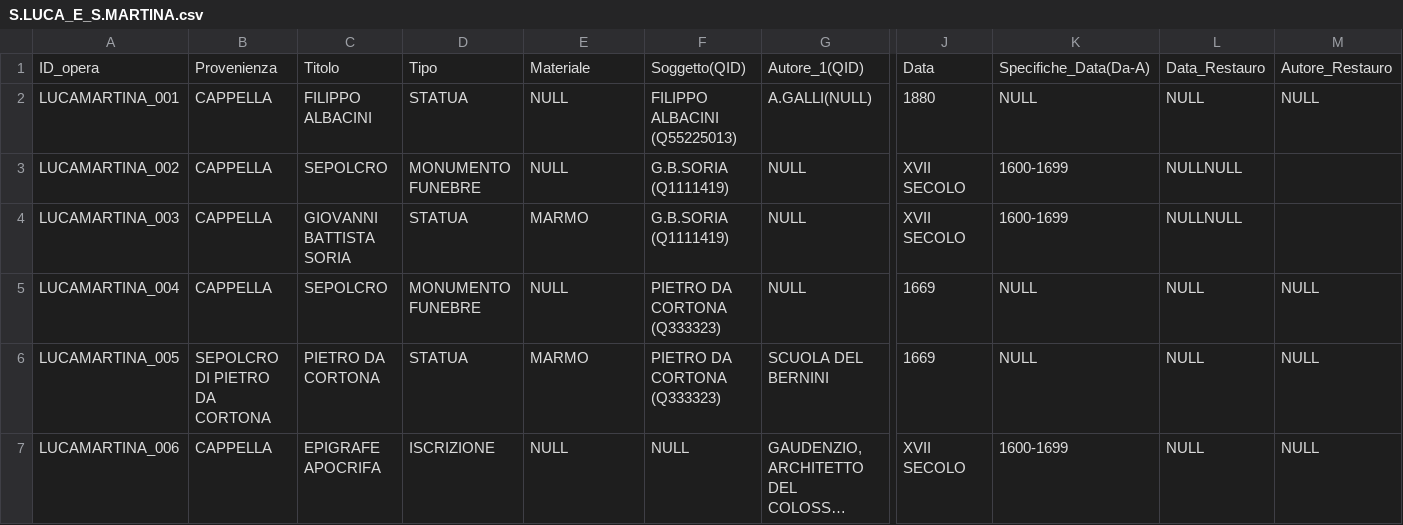
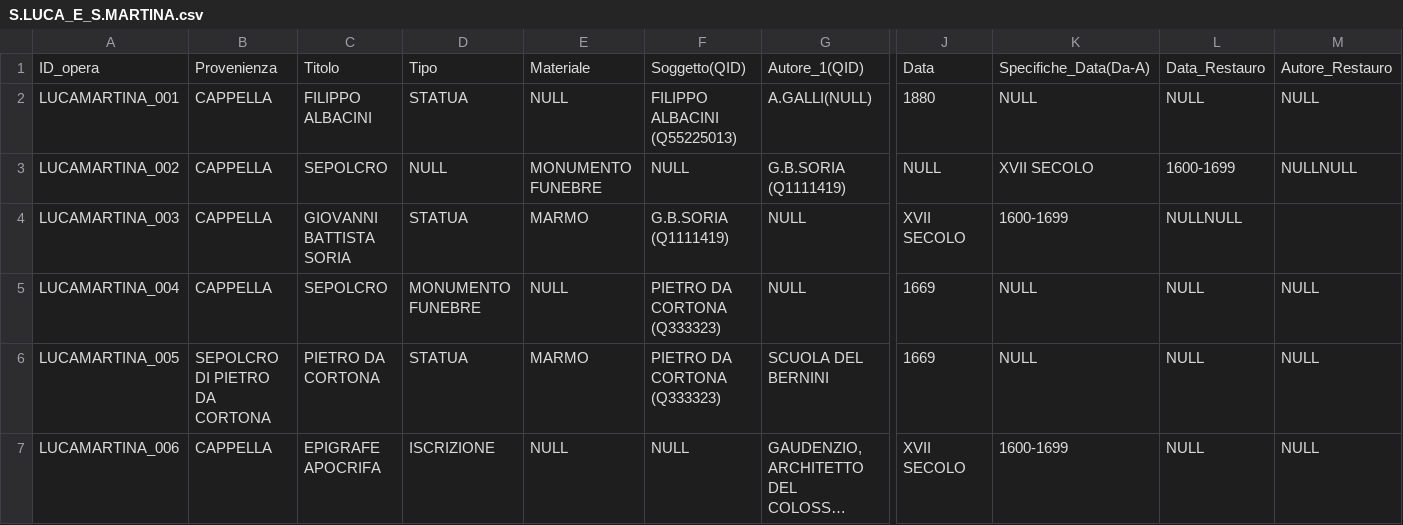
Before and after one commit to glptr-gh/Roma-Sotterranea, a CSV file: data/CSV/S.LUCA_E_S.MARTINA.csv, drawn as a sheet; only a part is shown, gaps mark what is left out; long unchanged cells end in …; the diff names each change by its address in the sheet, - before the commit and + after, or states it on an @@ line.

Commit message:
Update S.LUCA_E_S.MARTINA.csv

```diff
--- a/data/CSV/S.LUCA_E_S.MARTINA.csv
+++ b/data/CSV/S.LUCA_E_S.MARTINA.csv
-D3: MONUMENTO FUNEBRE
+D3: NULL
-E3: NULL
+E3: MONUMENTO FUNEBRE
-F3: G.B.SORIA (Q1111419)
+F3: NULL
-G3: NULL
+G3: G.B.SORIA (Q1111419)
-J3: XVII SECOLO
+J3: NULL
-K3: 1600-1699
+K3: XVII SECOLO
-L3: NULLNULL
+L3: 1600-1699
-M3: (empty)
+M3: NULLNULL
```
